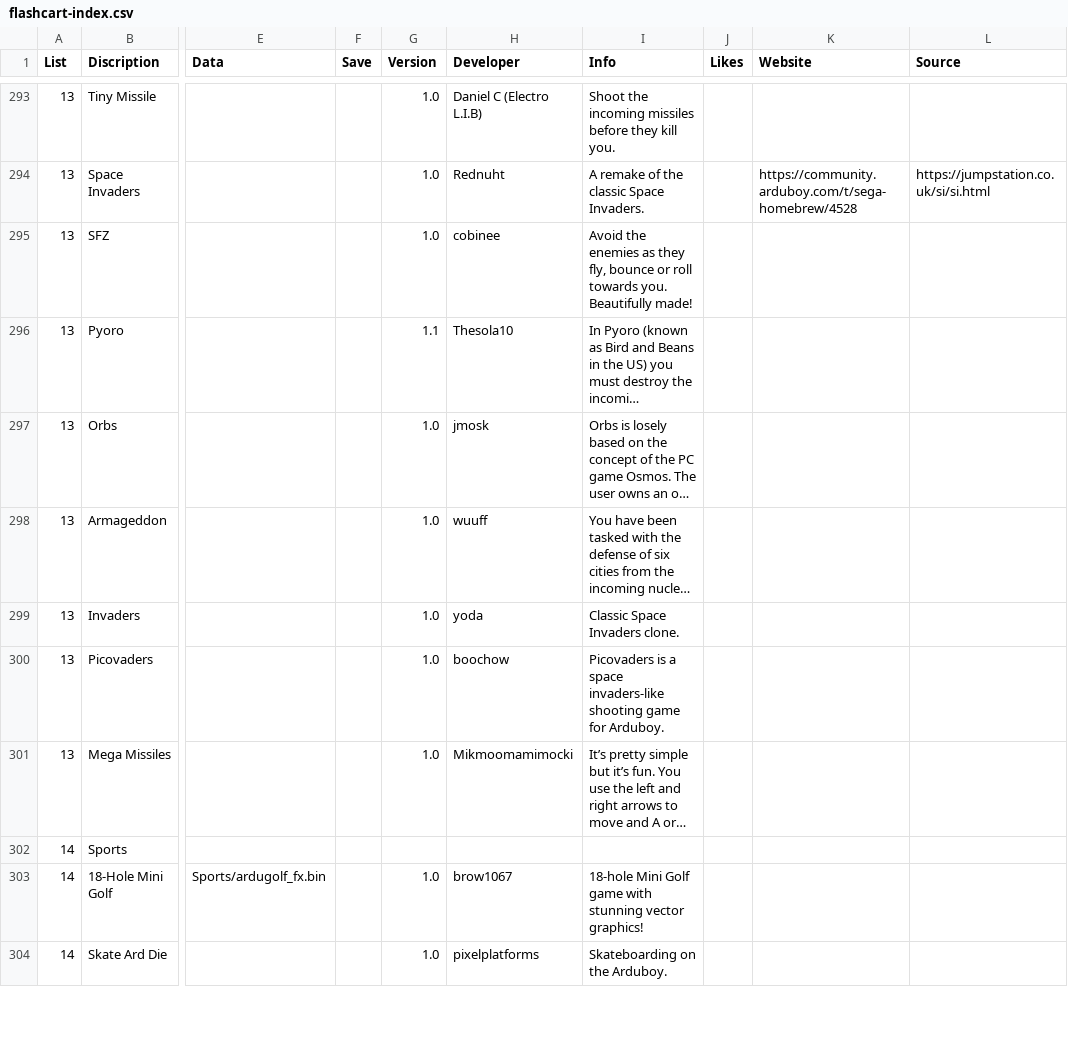
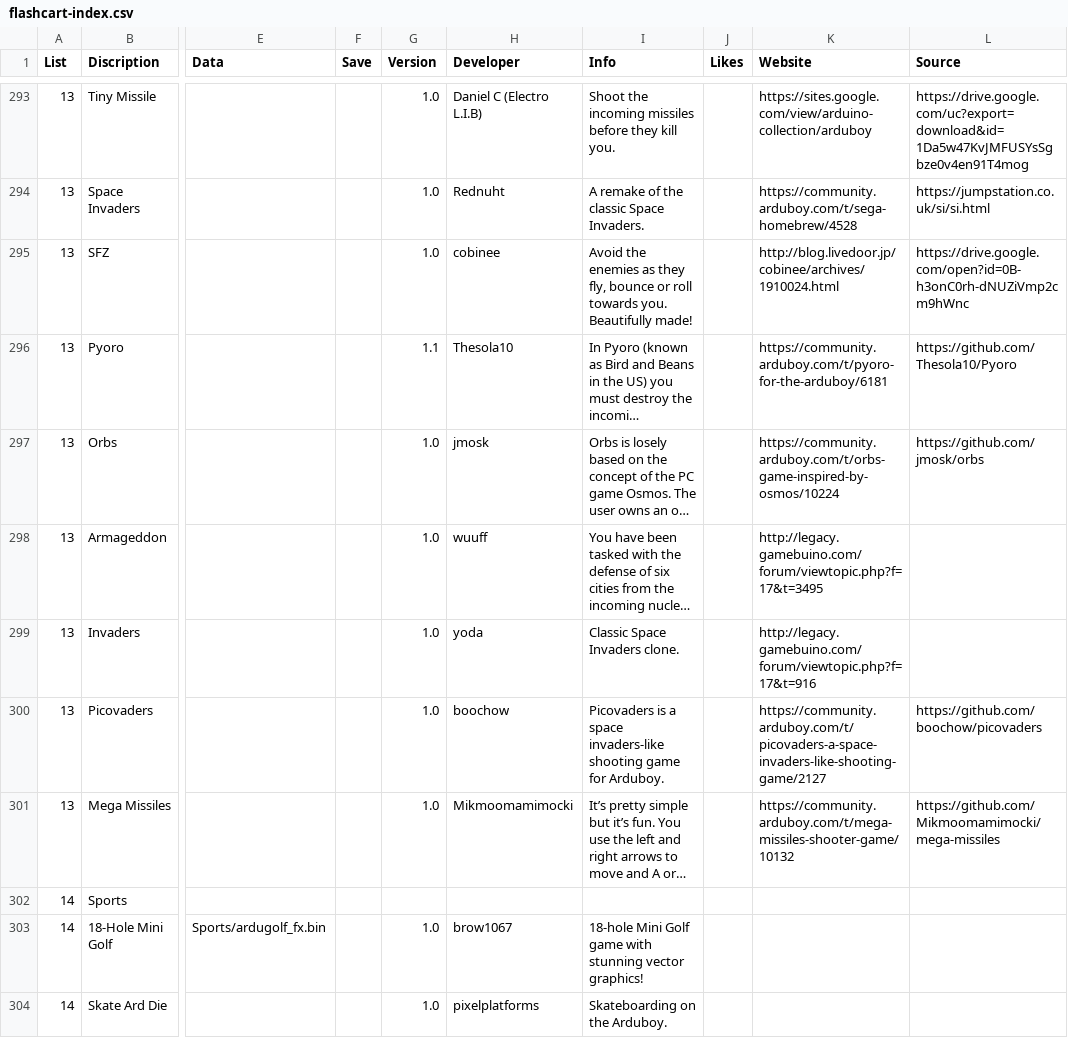
Before and after one commit to filmote/CartBuilder, a CSV file: flashcart-index.csv, drawn as a sheet; only a part is shown, gaps mark what is left out; long unchanged cells end in …; the diff covers the shown part only; the diff names each change by its address in the sheet, - before the commit and + after, or states it on an @@ line.

```diff
--- a/flashcart-index.csv
+++ b/flashcart-index.csv
-K293 (Website): (empty)
+K293 (Website): https://sites.google.com/view/arduino-collection/arduboy
-L293 (Source): (empty)
+L293 (Source): https://drive.google.com/uc?export=download&id=1Da5w47KvJMFUSYsSgbze0v4en91T4mog
-K295 (Website): (empty)
+K295 (Website): http://blog.livedoor.jp/cobinee/archives/1910024.html
-L295 (Source): (empty)
+L295 (Source): https://drive.google.com/open?id=0B-h3onC0rh-dNUZiVmp2cm9hWnc
-K296 (Website): (empty)
+K296 (Website): https://community.arduboy.com/t/pyoro-for-the-arduboy/6181
-L296 (Source): (empty)
+L296 (Source): https://github.com/Thesola10/Pyoro
-K297 (Website): (empty)
+K297 (Website): https://community.arduboy.com/t/orbs-game-inspired-by-osmos/10224
-L297 (Source): (empty)
+L297 (Source): https://github.com/jmosk/orbs
-K298 (Website): (empty)
+K298 (Website): http://legacy.gamebuino.com/forum/viewtopic.php?f=17&t=3495
-K299 (Website): (empty)
+K299 (Website): http://legacy.gamebuino.com/forum/viewtopic.php?f=17&t=916
-K300 (Website): (empty)
+K300 (Website): https://community.arduboy.com/t/picovaders-a-space-invaders-like-shooting-game/2127
-L300 (Source): (empty)
+L300 (Source): https://github.com/boochow/picovaders
-K301 (Website): (empty)
+K301 (Website): https://community.arduboy.com/t/mega-missiles-shooter-game/10132
-L301 (Source): (empty)
+L301 (Source): https://github.com/Mikmoomamimocki/mega-missiles
```
Also changed, not shown: 62 edited cells elsewhere in this file.
